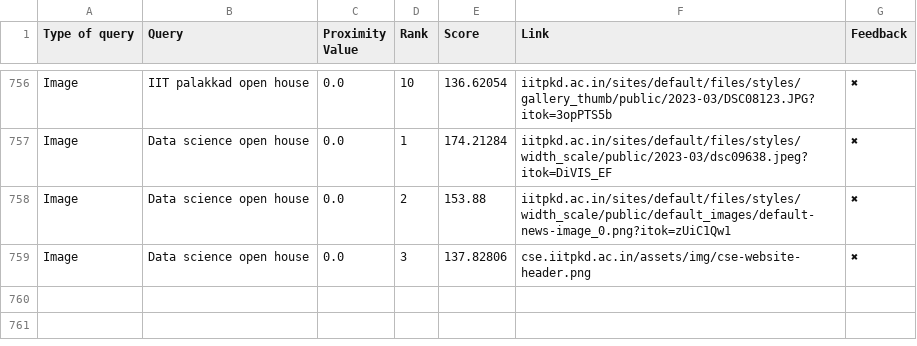
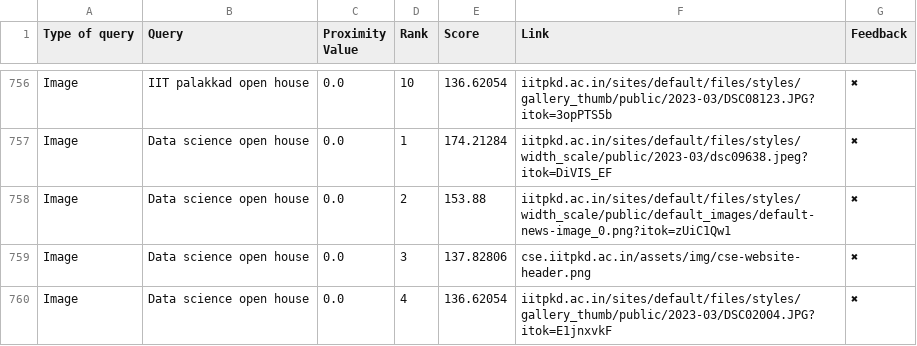
Before and after one commit to Yagneshv1/btp, a CSV file: evaluation_results.csv, drawn as a sheet; only a part is shown, gaps mark what is left out; the diff names each change by its address in the sheet, - before the commit and + after, or states it on an @@ line.

Commit message:
Update CSV file

```diff
--- a/evaluation_results.csv
+++ b/evaluation_results.csv
+row 760: Image | Data science open house | 0.0 | 4 | 136.62054 | iitpkd.ac.in/sites/default/files/styles/gallery_thumb/public/2023-03/DSC02004.JPG?itok=E1jnxvkF | ✖
```
